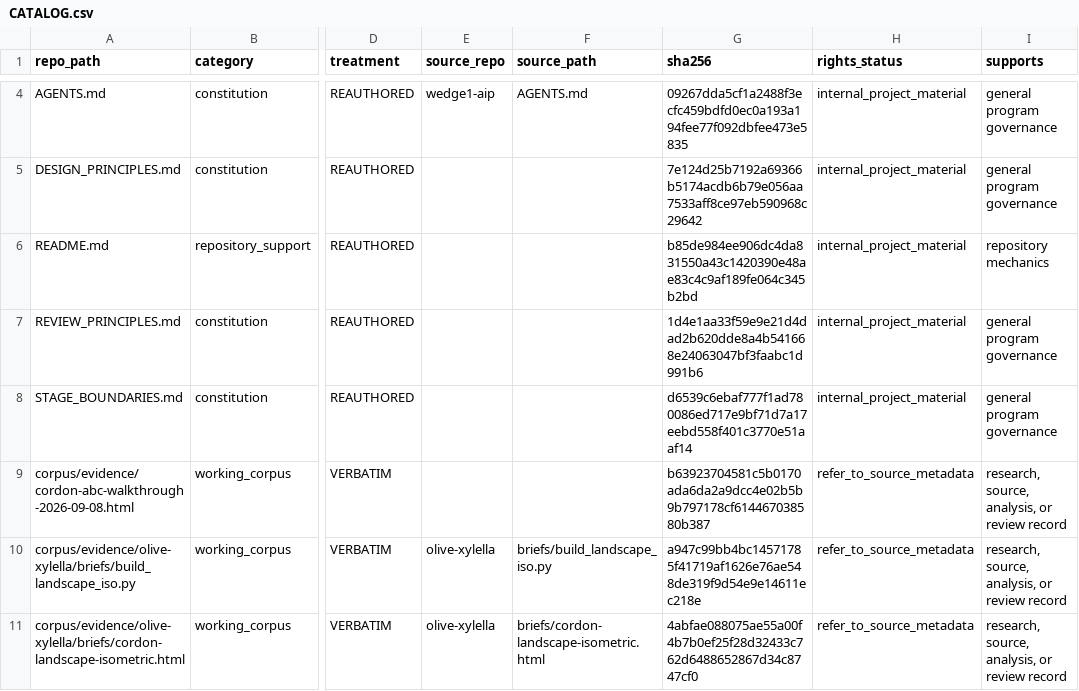
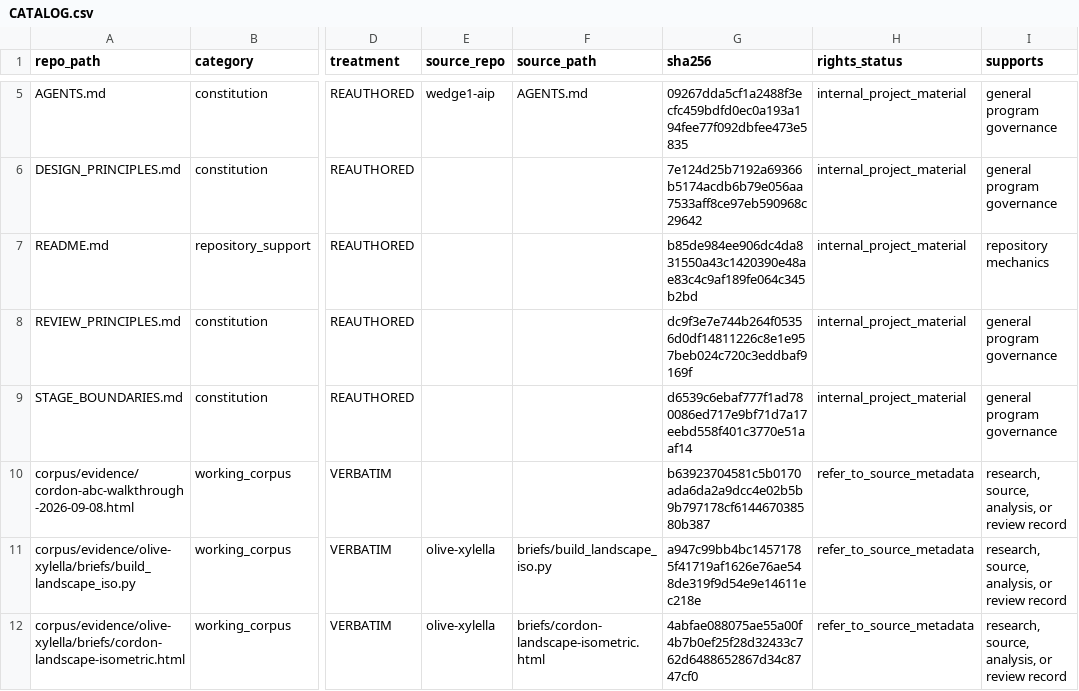
Before and after one commit to owassmer/CORDON, a CSV file: corpus/CATALOG.csv, drawn as a sheet; only a part is shown, gaps mark what is left out; addresses are those after the commit; the diff covers the shown part only; the diff names each change by its address in the sheet, - before the commit and + after, or states it on an @@ line.

```diff
--- a/corpus/CATALOG.csv
+++ b/corpus/CATALOG.csv
-G8 (sha256): 1d4e1aa33f59e9e21d4dad2b620dde8a4b541668e24063047bf3faabc1d991b6
+G8 (sha256): dc9f3e7e744b264f05356d0df14811226c8e1e957beb024c720c3eddbaf9169f
```
Also changed, not shown: 1 added row and 3 edited cells elsewhere in this file, 5 other files.
